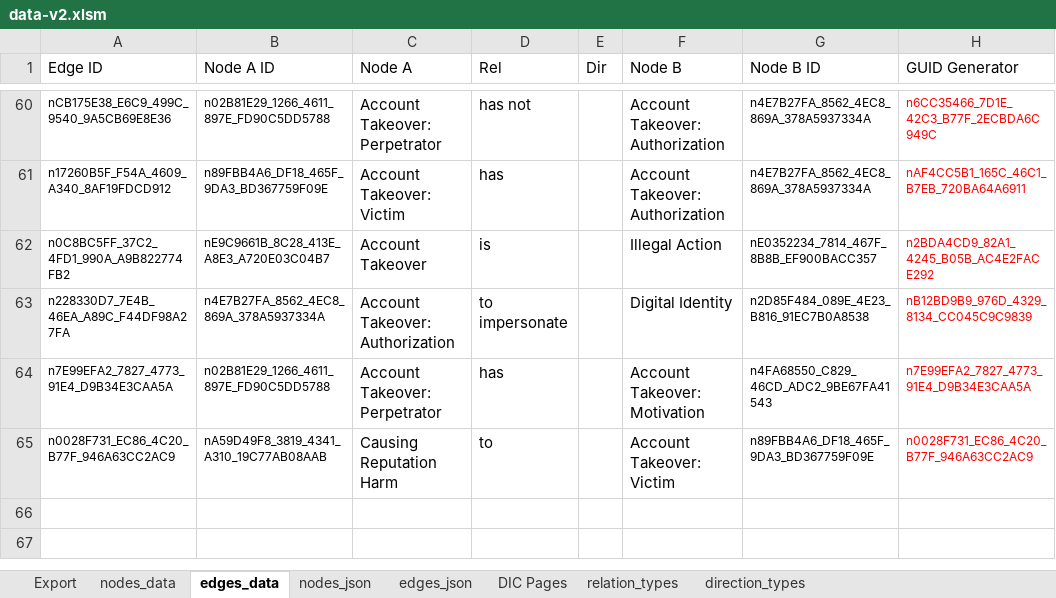
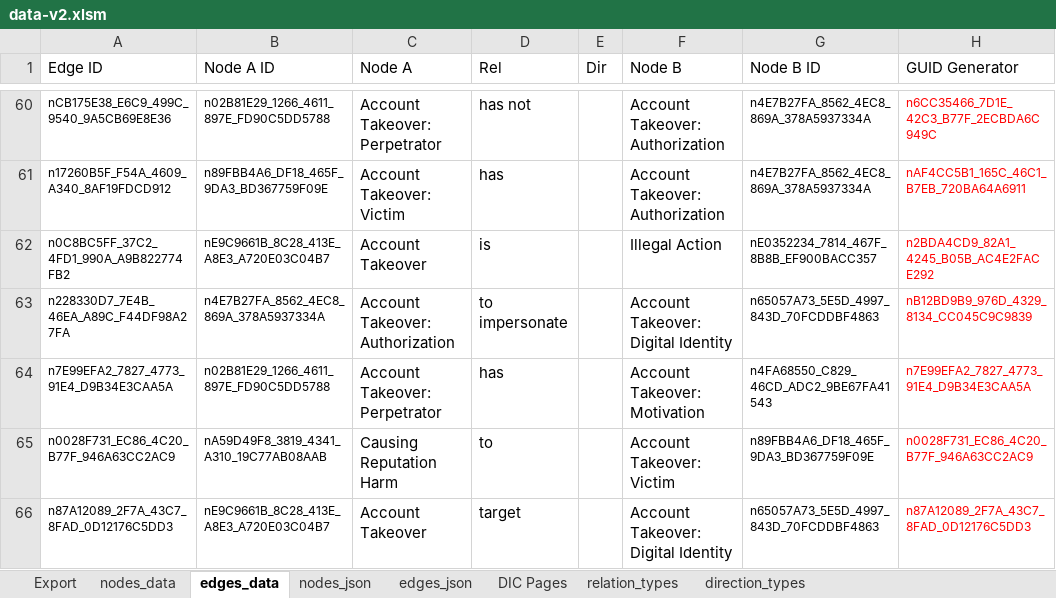
Before and after one commit to Open-Measure/Confluence-Site, an Excel workbook: KnowledgeGraph/data-v2.xlsm, sheet edges_data, drawn as a sheet; only a part is shown, gaps mark what is left out; values as stored, in another font and other column widths than the file's, no borders; table styles not drawn; the diff names each change by its address in the sheet, - before the commit and + after, or states it on an @@ line.

Commit message:
data update

```diff
--- a/KnowledgeGraph/data-v2.xlsm (sheet edges_data)
+++ b/KnowledgeGraph/data-v2.xlsm (sheet edges_data)
-F63 (Node B): Digital Identity
+F63 (Node B): Account Takeover: Digital Identity
-G63 (Node B ID): n2D85F484_089E_4E23_B816_91EC7B0A8538
+G63 (Node B ID): n65057A73_5E5D_4997_843D_70FCDDBF4863
+row 66: n87A12089_2F7A_43C7_8FAD_0D12176C5DD3 | nE9C9661B_8C28_413E_A8E3_A720E03C04B7 | Account Takeover | target |  | Account Takeover: Digital Identity | n65057A73_5E5D_4997_843D_70FCDDBF4863 | n87A12089_2F7A_43C7_8FAD_0D12176C5DD3
```
Also changed, not shown: sheet edges_json, charts or pictures, 1 other file.
